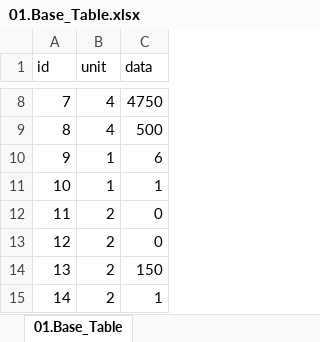
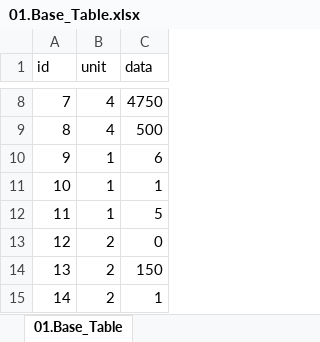
Before and after one commit to kauthor/FluffyDiscatDevelop, an Excel workbook: Plan/Table/Live_Data/01.Base_Table.xlsx, sheet 01.Base_Table, drawn as a sheet; only a part is shown, gaps mark what is left out; values as stored, in another font and other column widths than the file's, no borders; the diff names each change by its address in the sheet, - before the commit and + after, or states it on an @@ line.

Commit message:
주점용 기초 데이터

```diff
--- a/Plan/Table/Live_Data/01.Base_Table.xlsx (sheet 01.Base_Table)
+++ b/Plan/Table/Live_Data/01.Base_Table.xlsx (sheet 01.Base_Table)
-B12 (unit): 2
+B12 (unit): 1
-C12 (data): 0
+C12 (data): 5
```
